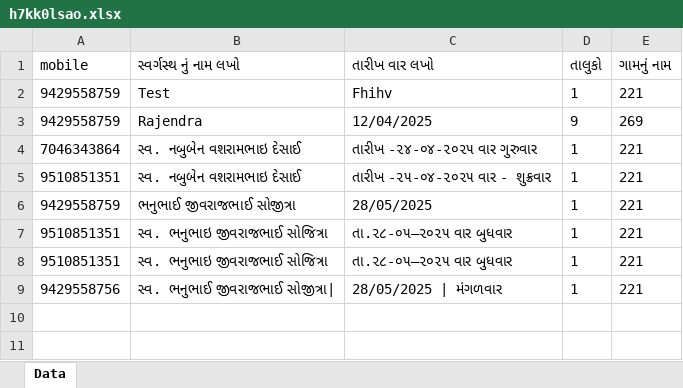
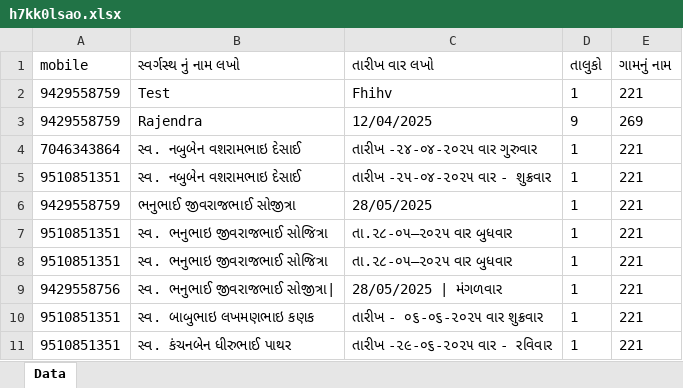
Before and after one commit to hirensojitra/gujarat-api, an Excel workbook: uploads/track/h7kk0lsao.xlsx, sheet Data, drawn as a sheet; values as stored, in another font and other column widths than the file's, no borders; the diff names each change by its address in the sheet, - before the commit and + after, or states it on an @@ line.

```diff
--- a/uploads/track/h7kk0lsao.xlsx (sheet Data)
+++ b/uploads/track/h7kk0lsao.xlsx (sheet Data)
+row 10: 9510851351 | સ્વ. બાબુભાઇ લખમણભાઇ કણક | તારીખ - ૦૬-૦૬-૨૦૨૫ વાર શુક્રવાર | 1 | 221
+row 11: 9510851351 | સ્વ. કંચનબેન ધીરુભાઈ પાથર | તારીખ -૨૯-૦૬-૨૦૨૫ વાર - રવિવાર | 1 | 221
```
Also changed, not shown: uploads/track/r8w72rqah.xlsx, uploads/track/vt2so3xyg.xlsx, 34 other files.
